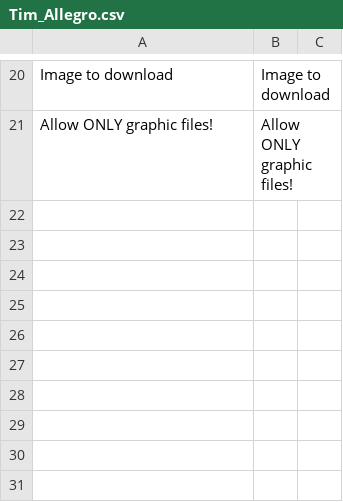
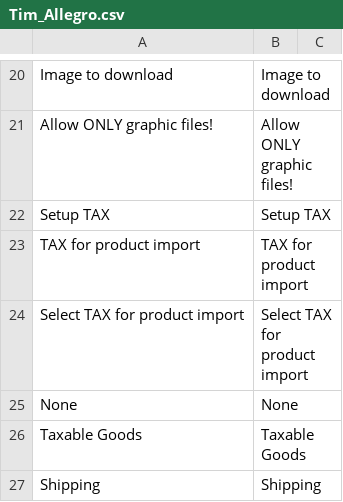
Before and after one commit to Vladishev/allegro, a CSV file: app/locale/pl_PL/Tim_Allegro.csv, drawn as a sheet; only a part is shown, gaps mark what is left out; the diff names each change by its address in the sheet, - before the commit and + after, or states it on an @@ line.

```diff
--- a/app/locale/pl_PL/Tim_Allegro.csv
+++ b/app/locale/pl_PL/Tim_Allegro.csv
+row 22: Setup TAX | Setup TAX
+row 23: TAX for product import | TAX for product import
+row 24: Select TAX for product import | Select TAX for product import
+row 25: None | None
+row 26: Taxable Goods | Taxable Goods
+row 27: Shipping | Shipping
```
Also changed, not shown: 4 other files.
